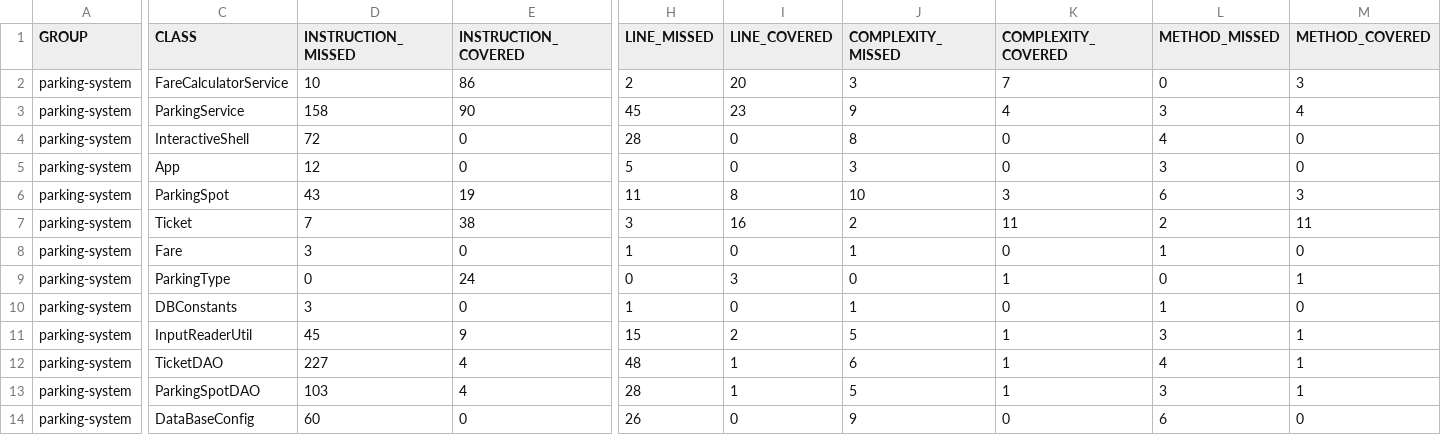
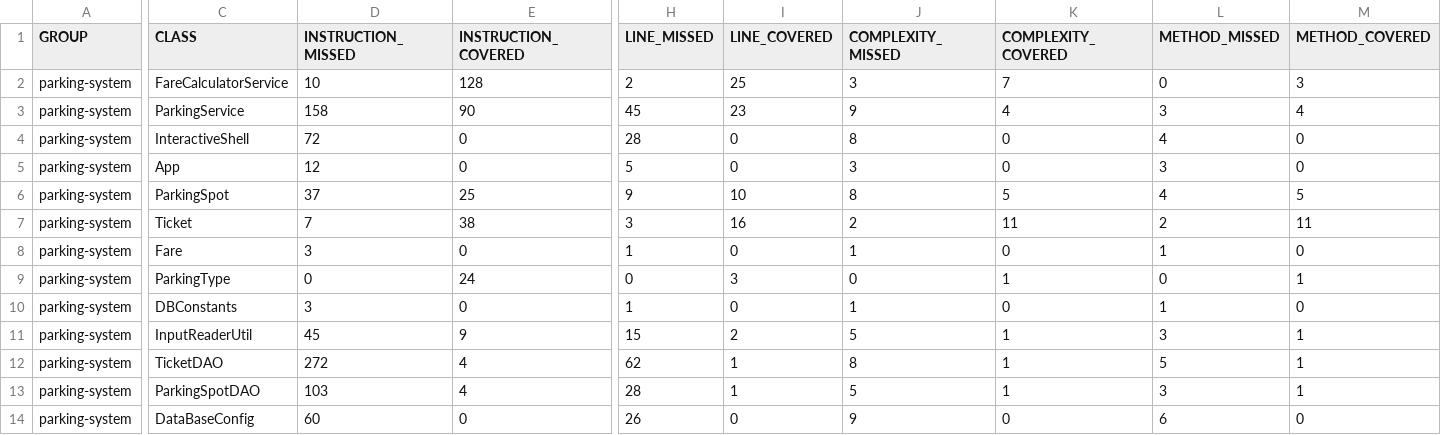
Before and after one commit to achahbounehamid/parkingsystem, a CSV file: target/site/jacoco/jacoco.csv, drawn as a sheet; only a part is shown, gaps mark what is left out; the diff covers the shown part only; the diff names each change by its address in the sheet, - before the commit and + after, or states it on an @@ line.

```diff
--- a/target/site/jacoco/jacoco.csv
+++ b/target/site/jacoco/jacoco.csv
-E2 (INSTRUCTION_COVERED): 86
+E2 (INSTRUCTION_COVERED): 128
-I2 (LINE_COVERED): 20
+I2 (LINE_COVERED): 25
-D6 (INSTRUCTION_MISSED): 43
+D6 (INSTRUCTION_MISSED): 37
-E6 (INSTRUCTION_COVERED): 19
+E6 (INSTRUCTION_COVERED): 25
-H6 (LINE_MISSED): 11
+H6 (LINE_MISSED): 9
-I6 (LINE_COVERED): 8
+I6 (LINE_COVERED): 10
-J6 (COMPLEXITY_MISSED): 10
+J6 (COMPLEXITY_MISSED): 8
-K6 (COMPLEXITY_COVERED): 3
+K6 (COMPLEXITY_COVERED): 5
-L6 (METHOD_MISSED): 6
+L6 (METHOD_MISSED): 4
-M6 (METHOD_COVERED): 3
+M6 (METHOD_COVERED): 5
-D12 (INSTRUCTION_MISSED): 227
+D12 (INSTRUCTION_MISSED): 272
-H12 (LINE_MISSED): 48
+H12 (LINE_MISSED): 62
-J12 (COMPLEXITY_MISSED): 6
+J12 (COMPLEXITY_MISSED): 8
-L12 (METHOD_MISSED): 4
+L12 (METHOD_MISSED): 5
```
Also changed, not shown: 1 edited cell elsewhere in this file, 42 other files.
